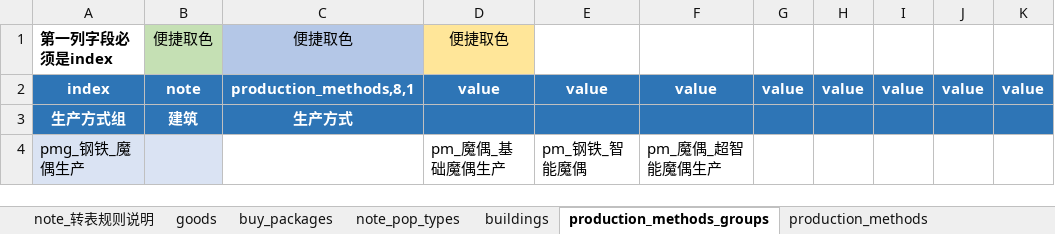
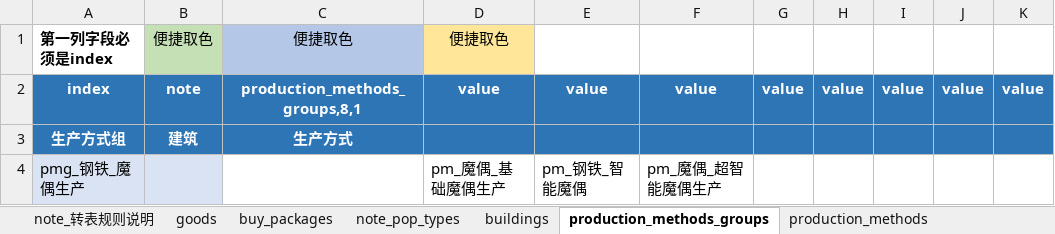
Before and after one commit to Gnc0/V3Excel2P, an Excel workbook: excel/【数值表格】经济.xlsm, sheet production_methods_groups, drawn as a sheet; only a part is shown; values as stored, in another font and other column widths than the file's, no borders; conditional formats not drawn; the diff names each change by its address in the sheet, - before the commit and + after, or states it on an @@ line.

```diff
--- a/excel/【数值表格】经济.xlsm (sheet production_methods_groups)
+++ b/excel/【数值表格】经济.xlsm (sheet production_methods_groups)
-C2: production_methods,8,1
+C2: production_methods_groups,8,1
```
Also changed, not shown: 6 other files.
